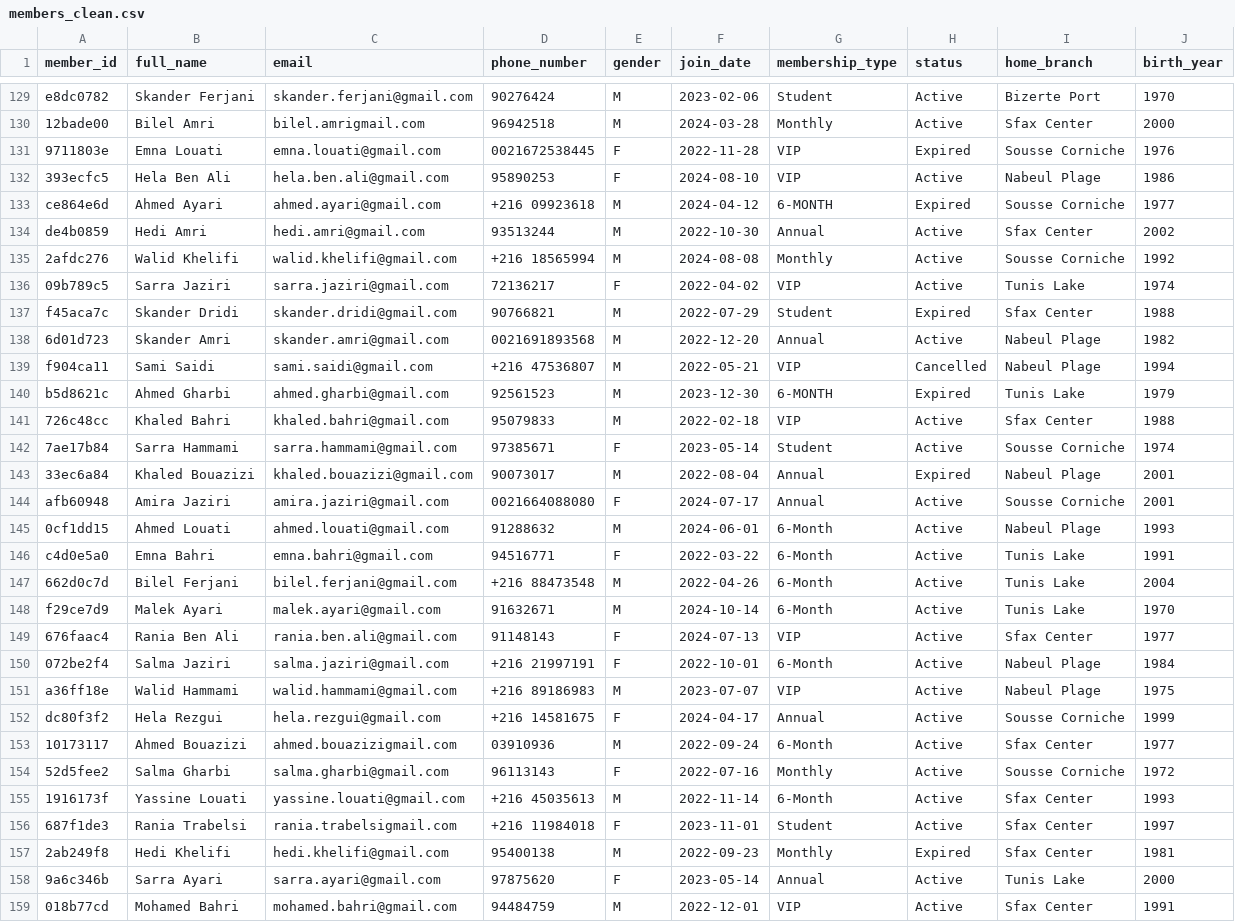
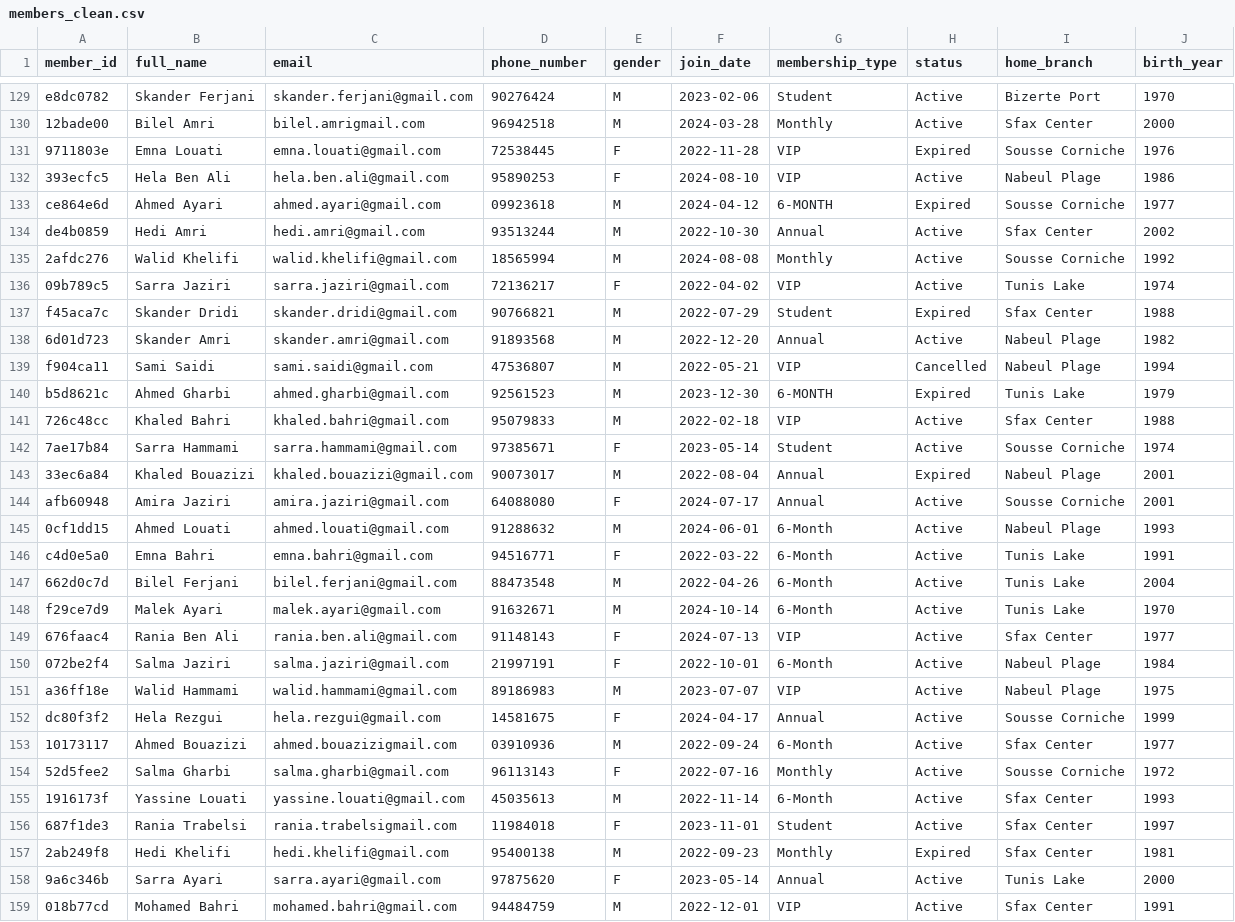
Before and after one commit to karimnsaibi/PulseFit, a CSV file: data/processed/members_clean.csv, drawn as a sheet; only a part is shown, gaps mark what is left out; the diff covers the shown part only.

Commit message:
added logic of normalizing phone numbers for cleaner dataset

```diff
--- a/data/processed/members_clean.csv
+++ b/data/processed/members_clean.csv
@@ -130,11 +130,11 @@ e8dc0782,Skander Ferjani,skander.ferjani@gmail.com,90276424,M,2023-02-06,Student
 12bade00,Bilel Amri,bilel.amrigmail.com,96942518,M,2024-03-28,Monthly,Active,Sfax Center,2000
-9711803e,Emna Louati,emna.louati@gmail.com,0021672538445,F,2022-11-28,VIP,Expired,Sousse Corniche,1976
+9711803e,Emna Louati,emna.louati@gmail.com,72538445,F,2022-11-28,VIP,Expired,Sousse Corniche,1976
 393ecfc5,Hela Ben Ali,hela.ben.ali@gmail.com,95890253,F,2024-08-10,VIP,Active,Nabeul Plage,1986
-ce864e6d,Ahmed Ayari,ahmed.ayari@gmail.com,+216 09923618,M,2024-04-12,6-MONTH,Expired,Sousse Corniche,1977
+ce864e6d,Ahmed Ayari,ahmed.ayari@gmail.com,09923618,M,2024-04-12,6-MONTH,Expired,Sousse Corniche,1977
 de4b0859,Hedi Amri,hedi.amri@gmail.com,93513244,M,2022-10-30,Annual,Active,Sfax Center,2002
-2afdc276,Walid Khelifi,walid.khelifi@gmail.com,+216 18565994,M,2024-08-08,Monthly,Active,Sousse Corniche,1992
+2afdc276,Walid Khelifi,walid.khelifi@gmail.com,18565994,M,2024-08-08,Monthly,Active,Sousse Corniche,1992
 09b789c5,Sarra Jaziri,sarra.jaziri@gmail.com,72136217,F,2022-04-02,VIP,Active,Tunis Lake,1974
 f45aca7c,Skander Dridi,skander.dridi@gmail.com,90766821,M,2022-07-29,Student,Expired,Sfax Center,1988
-6d01d723,Skander Amri,skander.amri@gmail.com,0021691893568,M,2022-12-20,Annual,Active,Nabeul Plage,1982
-f904ca11,Sami Saidi,sami.saidi@gmail.com,+216 47536807,M,2022-05-21,VIP,Cancelled,Nabeul Plage,1994
+6d01d723,Skander Amri,skander.amri@gmail.com,91893568,M,2022-12-20,Annual,Active,Nabeul Plage,1982
+f904ca11,Sami Saidi,sami.saidi@gmail.com,47536807,M,2022-05-21,VIP,Cancelled,Nabeul Plage,1994
 b5d8621c,Ahmed Gharbi,ahmed.gharbi@gmail.com,92561523,M,2023-12-30,6-MONTH,Expired,Tunis Lake,1979
@@ -143,15 +143,15 @@ b5d8621c,Ahmed Gharbi,ahmed.gharbi@gmail.com,92561523,M,2023-12-30,6-MONTH,Expir
 33ec6a84,Khaled Bouazizi,khaled.bouazizi@gmail.com,90073017,M,2022-08-04,Annual,Expired,Nabeul Plage,2001
-afb60948,Amira Jaziri,amira.jaziri@gmail.com,0021664088080,F,2024-07-17,Annual,Active,Sousse Corniche,2001
+afb60948,Amira Jaziri,amira.jaziri@gmail.com,64088080,F,2024-07-17,Annual,Active,Sousse Corniche,2001
 0cf1dd15,Ahmed Louati,ahmed.louati@gmail.com,91288632,M,2024-06-01,6-Month,Active,Nabeul Plage,1993
 c4d0e5a0,Emna Bahri,emna.bahri@gmail.com,94516771,F,2022-03-22,6-Month,Active,Tunis Lake,1991
-662d0c7d,Bilel Ferjani,bilel.ferjani@gmail.com,+216 88473548,M,2022-04-26,6-Month,Active,Tunis Lake,2004
+662d0c7d,Bilel Ferjani,bilel.ferjani@gmail.com,88473548,M,2022-04-26,6-Month,Active,Tunis Lake,2004
 f29ce7d9,Malek Ayari,malek.ayari@gmail.com,91632671,M,2024-10-14,6-Month,Active,Tunis Lake,1970
 676faac4,Rania Ben Ali,rania.ben.ali@gmail.com,91148143,F,2024-07-13,VIP,Active,Sfax Center,1977
-072be2f4,Salma Jaziri,salma.jaziri@gmail.com,+216 21997191,F,2022-10-01,6-Month,Active,Nabeul Plage,1984
-a36ff18e,Walid Hammami,walid.hammami@gmail.com,+216 89186983,M,2023-07-07,VIP,Active,Nabeul Plage,1975
-dc80f3f2,Hela Rezgui,hela.rezgui@gmail.com,+216 14581675,F,2024-04-17,Annual,Active,Sousse Corniche,1999
+072be2f4,Salma Jaziri,salma.jaziri@gmail.com,21997191,F,2022-10-01,6-Month,Active,Nabeul Plage,1984
+a36ff18e,Walid Hammami,walid.hammami@gmail.com,89186983,M,2023-07-07,VIP,Active,Nabeul Plage,1975
+dc80f3f2,Hela Rezgui,hela.rezgui@gmail.com,14581675,F,2024-04-17,Annual,Active,Sousse Corniche,1999
 10173117,Ahmed Bouazizi,ahmed.bouazizigmail.com,03910936,M,2022-09-24,6-Month,Active,Sfax Center,1977
 52d5fee2,Salma Gharbi,salma.gharbi@gmail.com,96113143,F,2022-07-16,Monthly,Active,Sousse Corniche,1972
-1916173f,Yassine Louati,yassine.louati@gmail.com,+216 45035613,M,2022-11-14,6-Month,Active,Sfax Center,1993
-687f1de3,Rania Trabelsi,rania.trabelsigmail.com,+216 11984018,F,2023-11-01,Student,Active,Sfax Center,1997
+1916173f,Yassine Louati,yassine.louati@gmail.com,45035613,M,2022-11-14,6-Month,Active,Sfax Center,1993
+687f1de3,Rania Trabelsi,rania.trabelsigmail.com,11984018,F,2023-11-01,Student,Active,Sfax Center,1997
 2ab249f8,Hedi Khelifi,hedi.khelifi@gmail.com,95400138,M,2022-09-23,Monthly,Expired,Sfax Center,1981
```
Also changed, not shown: 69 edited cells elsewhere in this file, 1 other file.
